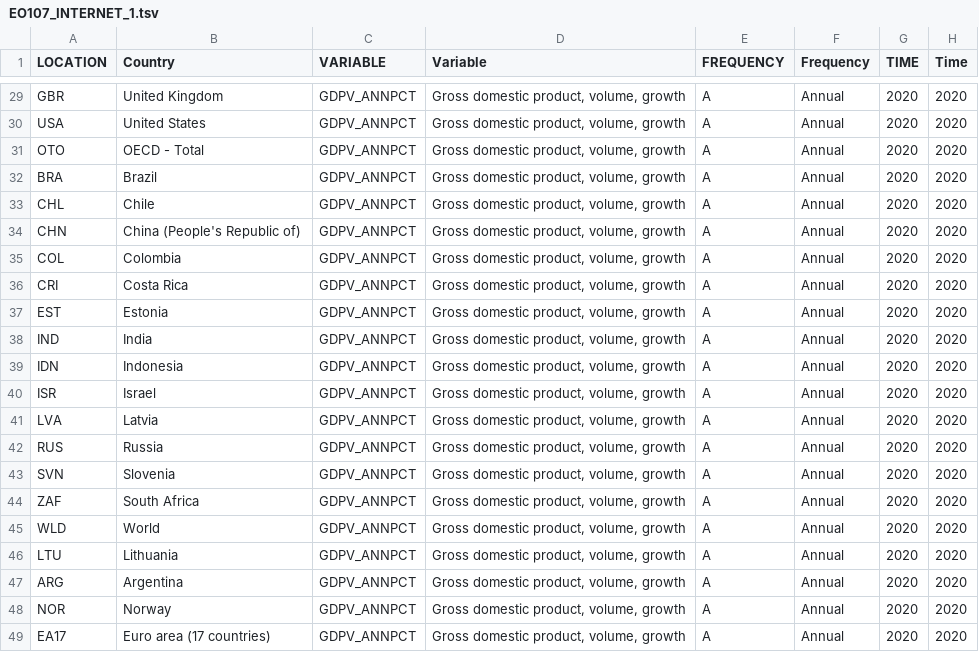
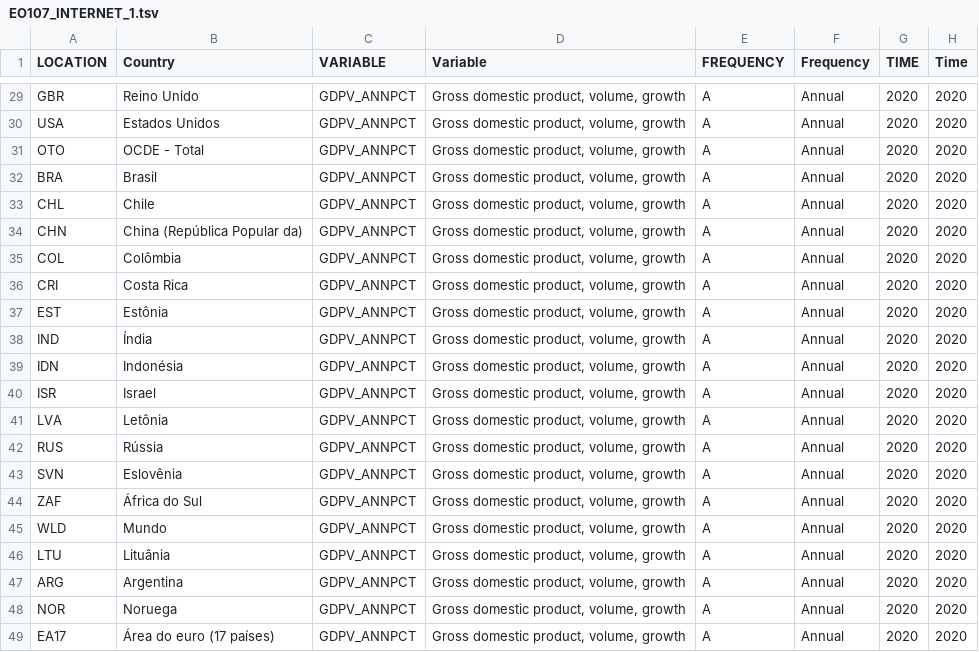
Before and after one commit to oecd/EO-Outlook_chart_3-pt, a TSV file: data/EO107_INTERNET_1.tsv, drawn as a sheet; only a part is shown, gaps mark what is left out; the diff covers the shown part only; the diff names each change by its address in the sheet, - before the commit and + after, or states it on an @@ line.

```diff
--- a/data/EO107_INTERNET_1.tsv
+++ b/data/EO107_INTERNET_1.tsv
-B29 (Country): United Kingdom
+B29 (Country): Reino Unido
-B30 (Country): United States
+B30 (Country): Estados Unidos
-B31 (Country): OECD - Total
+B31 (Country): OCDE - Total
-B32 (Country): Brazil
+B32 (Country): Brasil
-B34 (Country): China (People's Republic of)
+B34 (Country): China (República Popular da)
-B35 (Country): Colombia
+B35 (Country): Colômbia
-B37 (Country): Estonia
+B37 (Country): Estônia
-B38 (Country): India
+B38 (Country): Índia
-B39 (Country): Indonesia
+B39 (Country): Indonésia
-B41 (Country): Latvia
+B41 (Country): Letônia
-B42 (Country): Russia
+B42 (Country): Rússia
-B43 (Country): Slovenia
+B43 (Country): Eslovênia
-B44 (Country): South Africa
+B44 (Country): África do Sul
-B45 (Country): World
+B45 (Country): Mundo
-B46 (Country): Lithuania
+B46 (Country): Lituânia
-B48 (Country): Norway
+B48 (Country): Noruega
-B49 (Country): Euro area (17 countries)
+B49 (Country): Área do euro (17 países)
```
Also changed, not shown: 26 edited cells elsewhere in this file, data/EO107_INTERNET_2.tsv, 1 other file.
